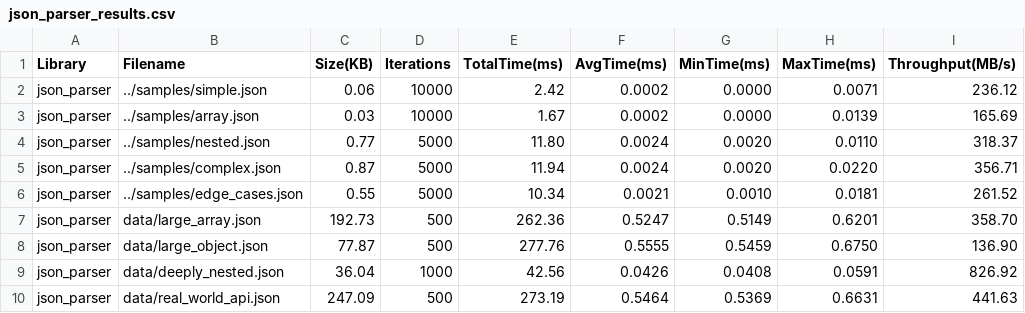
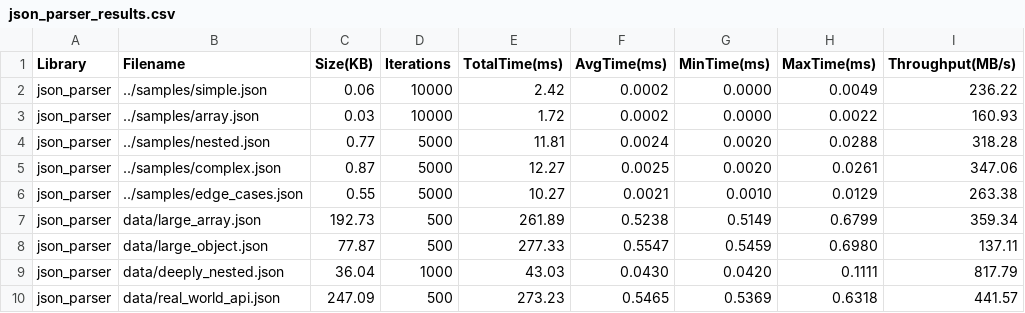
Before and after one commit to barsboldb/json_parser, a CSV file: benchmarks/results/json_parser_results.csv, drawn as a sheet.

```diff
--- a/benchmarks/results/json_parser_results.csv
+++ b/benchmarks/results/json_parser_results.csv
@@ -1,10 +1,10 @@
 Library,Filename,Size(KB),Iterations,TotalTime(ms),AvgTime(ms),MinTime(ms),MaxTime(ms),Throughput(MB/s)
-json_parser,../samples/simple.json,0.06,10000,2.42,0.0002,0.0000,0.0071,236.12
-json_parser,../samples/array.json,0.03,10000,1.67,0.0002,0.0000,0.0139,165.69
-json_parser,../samples/nested.json,0.77,5000,11.80,0.0024,0.0020,0.0110,318.37
-json_parser,../samples/complex.json,0.87,5000,11.94,0.0024,0.0020,0.0220,356.71
-json_parser,../samples/edge_cases.json,0.55,5000,10.34,0.0021,0.0010,0.0181,261.52
-json_parser,data/large_array.json,192.73,500,262.36,0.5247,0.5149,0.6201,358.70
-json_parser,data/large_object.json,77.87,500,277.76,0.5555,0.5459,0.6750,136.90
-json_parser,data/deeply_nested.json,36.04,1000,42.56,0.0426,0.0408,0.0591,826.92
-json_parser,data/real_world_api.json,247.09,500,273.19,0.5464,0.5369,0.6631,441.63
+json_parser,../samples/simple.json,0.06,10000,2.42,0.0002,0.0000,0.0049,236.22
+json_parser,../samples/array.json,0.03,10000,1.72,0.0002,0.0000,0.0022,160.93
+json_parser,../samples/nested.json,0.77,5000,11.81,0.0024,0.0020,0.0288,318.28
+json_parser,../samples/complex.json,0.87,5000,12.27,0.0025,0.0020,0.0261,347.06
+json_parser,../samples/edge_cases.json,0.55,5000,10.27,0.0021,0.0010,0.0129,263.38
+json_parser,data/large_array.json,192.73,500,261.89,0.5238,0.5149,0.6799,359.34
+json_parser,data/large_object.json,77.87,500,277.33,0.5547,0.5459,0.6980,137.11
+json_parser,data/deeply_nested.json,36.04,1000,43.03,0.0430,0.0420,0.1111,817.79
+json_parser,data/real_world_api.json,247.09,500,273.23,0.5465,0.5369,0.6318,441.57
```
Also changed, not shown: 5 other files.
